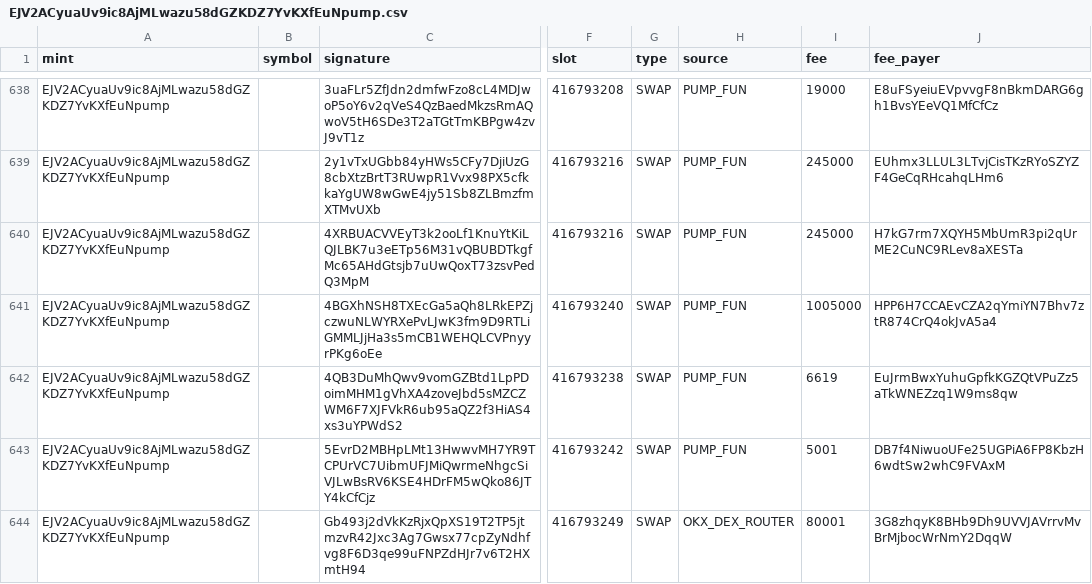
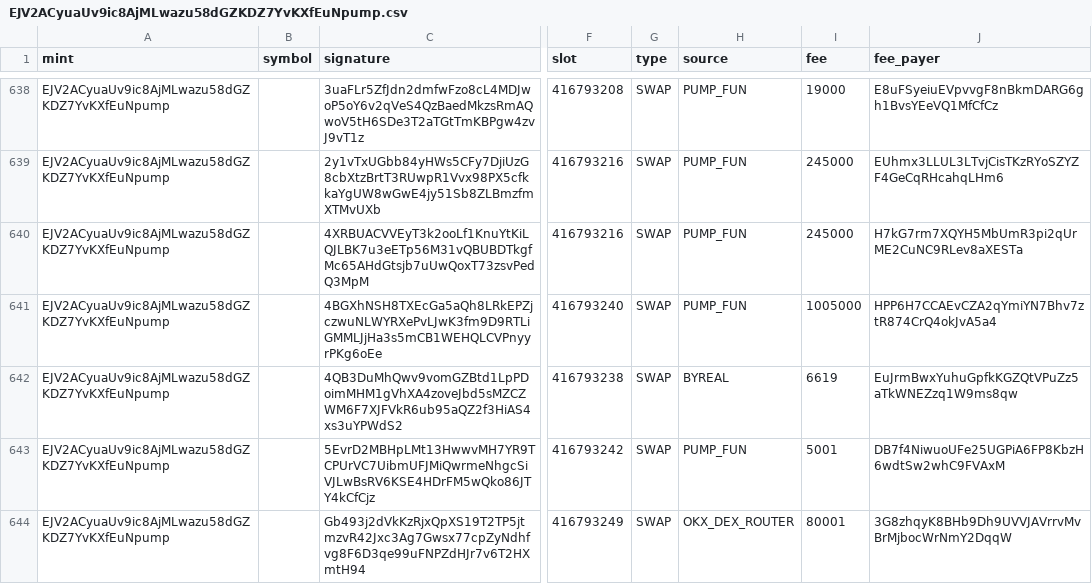
Before and after one commit to Jason767445898/blockchain_solscan, a CSV file: data/55PB376nxsrBLTZr1UdQSk6M89AxPif6oKmbmZmWq5dr.market_trades/EJV2ACyuaUv9ic8AjMLwazu58dGZKDZ7YvKXfEuNpump.csv, drawn as a sheet; only a part is shown, gaps mark what is left out; the diff names each change by its address in the sheet, - before the commit and + after, or states it on an @@ line.

```diff
--- a/data/55PB376nxsrBLTZr1UdQSk6M89AxPif6oKmbmZmWq5dr.market_trades/EJV2ACyuaUv9ic8AjMLwazu58dGZKDZ7YvKXfEuNpump.csv
+++ b/data/55PB376nxsrBLTZr1UdQSk6M89AxPif6oKmbmZmWq5dr.market_trades/EJV2ACyuaUv9ic8AjMLwazu58dGZKDZ7YvKXfEuNpump.csv
-H642 (source): PUMP_FUN
+H642 (source): BYREAL
```
Also changed, not shown: data/55PB376nxsrBLTZr1UdQSk6M89AxPif6oKmbmZmWq5dr.market_trades/2p5e3sudKx2LtM8iSefaSszMY9nCiHz6CTEASQ9Xpump.csv, 8 other files.
